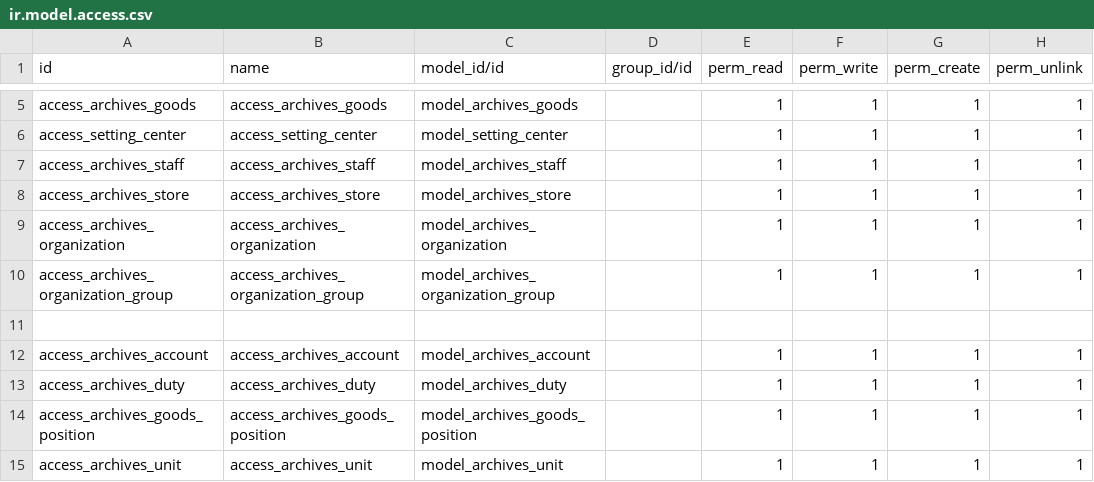
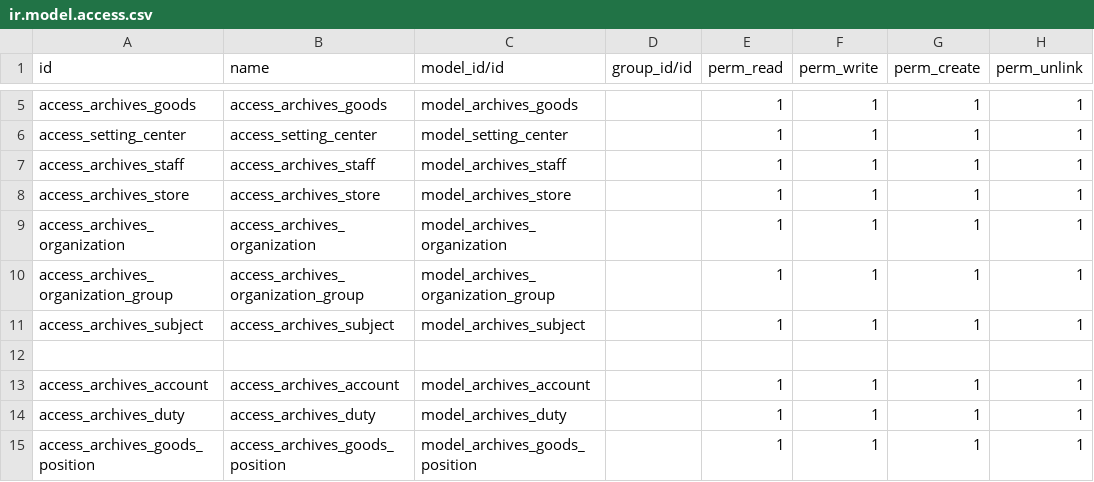
Before and after one commit to Eric2015-8/studyDemo, a CSV file: archives/security/ir.model.access.csv, drawn as a sheet; only a part is shown, gaps mark what is left out; the shorter side is filled out with more unchanged rows.

Commit message:
科目添加权限

```diff
--- a/archives/security/ir.model.access.csv
+++ b/archives/security/ir.model.access.csv
@@ -10,2 +10,3 @@ access_archives_organization,access_archives_organization,model_archives_organiz
 access_archives_organization_group,access_archives_organization_group,model_archives_organization_group,,1,1,1,1
+access_archives_subject,access_archives_subject,model_archives_subject,,1,1,1,1
 
```
